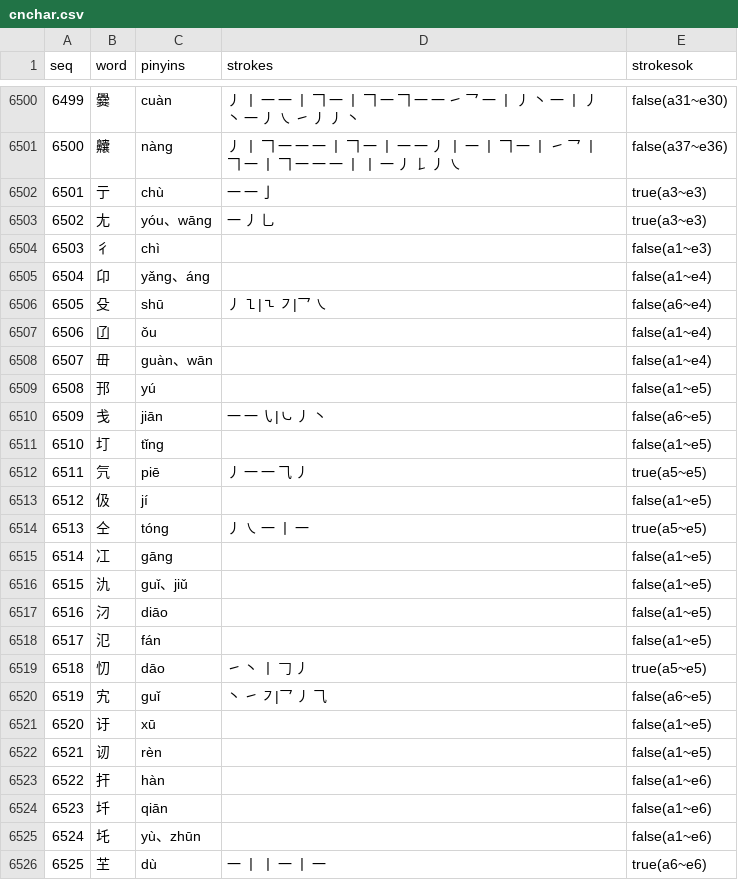
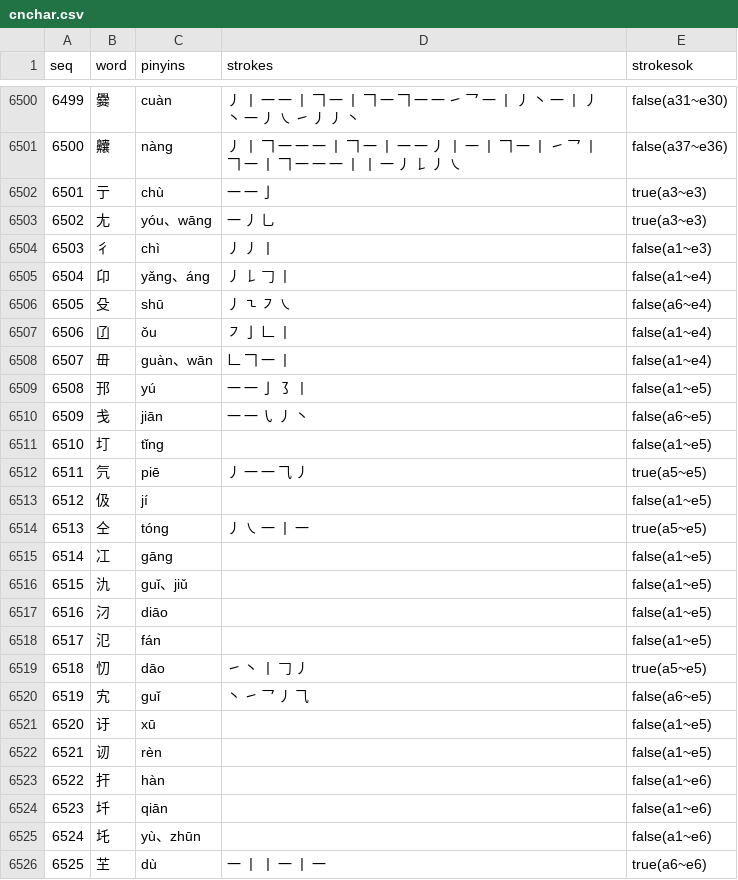
Before and after one commit to moreadgroup/moread-cloud-data, a CSV file: src/main/resources/chinese/cnchar.csv, drawn as a sheet; only a part is shown, gaps mark what is left out.

Commit message:
cnword stroke fix

```diff
--- a/src/main/resources/chinese/cnchar.csv
+++ b/src/main/resources/chinese/cnchar.csv
@@ -6503,9 +6503,9 @@ seq,word,pinyins,strokes,strokesok
 6502,尢,yóu、wāng,一 丿 乚,true(a3~e3)
-6503,彳,chì,,false(a1~e3)
-6504,卬,yǎng、áng,,false(a1~e4)
-6505,殳,shū,丿 ㇅|㇍ ㇇|乛 ㇏,false(a6~e4)
-6506,𠙶,ǒu,,false(a1~e4)
-6507,毌,guàn、wān,,false(a1~e4)
-6508,邘,yú,,false(a1~e5)
-6509,戋,jiān,一 一 ㇂|㇃ 丿 丶,false(a6~e5)
+6503,彳,chì,丿 丿 丨,false(a1~e3)
+6504,卬,yǎng、áng,丿 𠄌 𠃌 丨,false(a1~e4)
+6505,殳,shū,丿 ㇍ ㇇ ㇏,false(a6~e4)
+6506,𠙶,ǒu,㇇ 亅 𠃊 丨,false(a1~e4)
+6507,毌,guàn、wān,𠃊 𠃍 一 丨,false(a1~e4)
+6508,邘,yú,一 一 亅 ㇌ 丨,false(a1~e5)
+6509,戋,jiān,一 一 ㇂ 丿 丶,false(a6~e5)
 6510,圢,tǐng,,false(a1~e5)
@@ -6519,3 +6519,3 @@ seq,word,pinyins,strokes,strokesok
 6518,忉,dāo,㇀ 丶 丨 𠃌 丿,true(a5~e5)
-6519,宄,guǐ,丶 ㇀ ㇇|乛 丿 ⺄,false(a6~e5)
+6519,宄,guǐ,丶 ㇀ 乛 丿 ⺄,false(a6~e5)
 6520,𬣙,xū,,false(a1~e5)
```
Also changed, not shown: 2 other files.
